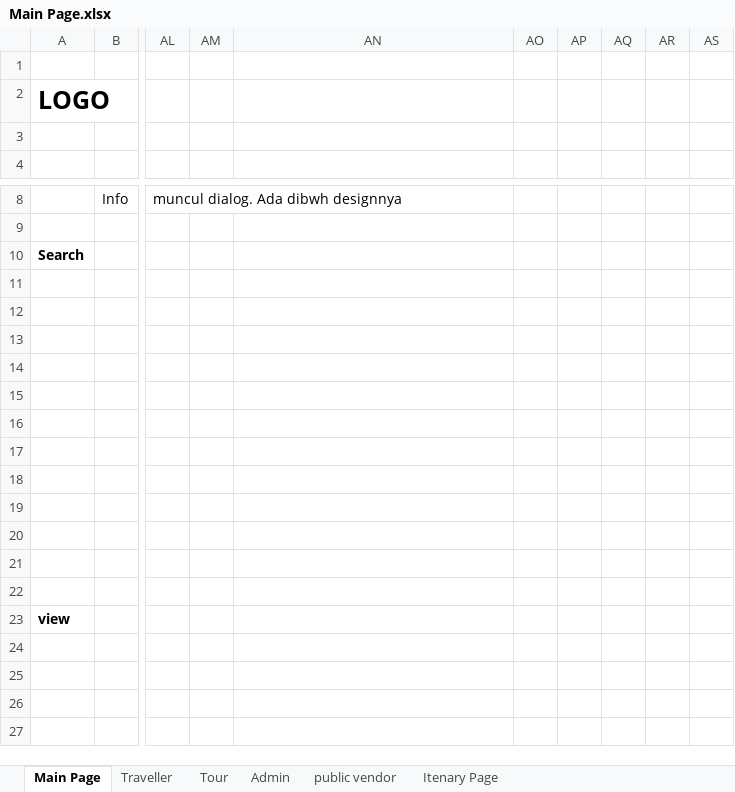
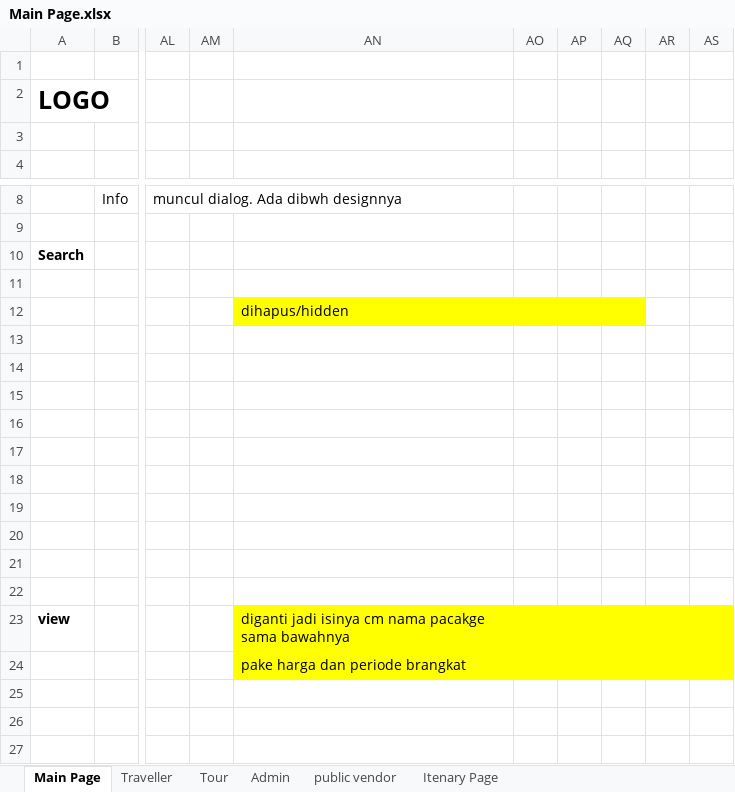
Before and after one commit to loztzero/timetravel, an Excel workbook: document/Main Page.xlsx, sheet Main Page, drawn as a sheet; only a part is shown, gaps mark what is left out; values as stored, in another font and other column widths than the file's, no borders; charts and pictures not drawn; the diff names each change by its address in the sheet, - before the commit and + after, or states it on an @@ line.

Commit message:
create ulang table tr050 dan spec main page ada catatatn dikuningin

```diff
--- a/document/Main Page.xlsx (sheet Main Page)
+++ b/document/Main Page.xlsx (sheet Main Page)
-AN12: (empty)
+AN12: dihapus/hidden
-AN12:AQ12 fill: none
+AN12:AQ12 fill: #FFFF00
-AN23: (empty)
+AN23: diganti jadi isinya cm nama pacakge sama bawahnya
-AN23:AS24 fill: none
+AN23:AS24 fill: #FFFF00
-AN24: (empty)
+AN24: pake harga dan periode brangkat
```
Also changed, not shown: sheet Tour, sheet Traveller, charts or pictures, 3 other files.
